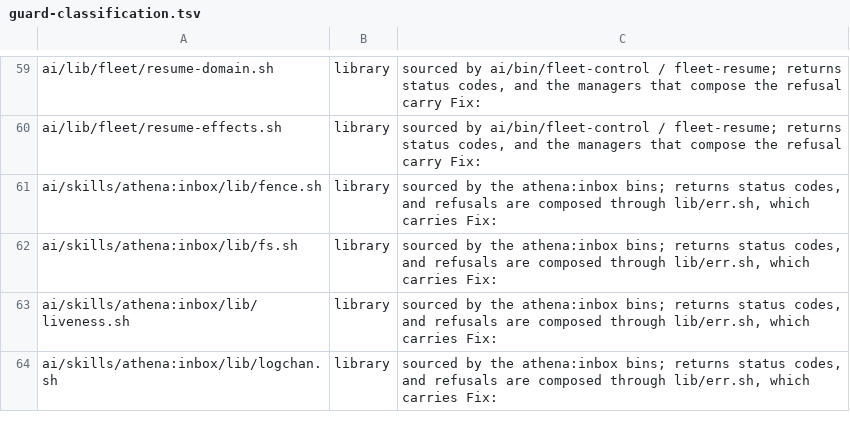
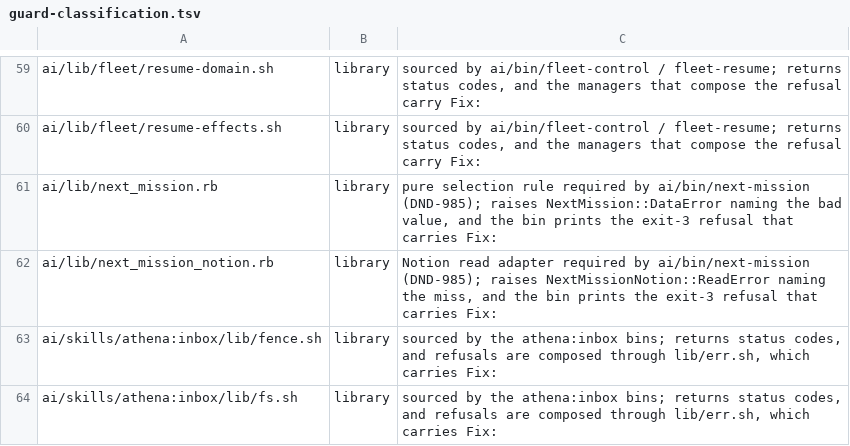
Before and after one commit to CJPoll/custom, a TSV file: ai/guard-classification.tsv, drawn as a sheet; only a part is shown, gaps mark what is left out; the shorter side is filled out with more unchanged rows.

```diff
--- a/ai/guard-classification.tsv
+++ b/ai/guard-classification.tsv
@@ -60,2 +60,4 @@ ai/lib/fleet/resume-domain.sh	library	sourced by ai/bin/fleet-control / fleet-re
 ai/lib/fleet/resume-effects.sh	library	sourced by ai/bin/fleet-control / fleet-resume; returns status codes, and the managers that compose the refusal carry Fix:
+ai/lib/next_mission.rb	library	pure selection rule required by ai/bin/next-mission (DND-985); raises NextMission::DataError naming the bad value, and the bin prints the exit-3 refusal that carries Fix:
+ai/lib/next_mission_notion.rb	library	Notion read adapter required by ai/bin/next-mission (DND-985); raises NextMissionNotion::ReadError naming the miss, and the bin prints the exit-3 refusal that carries Fix:
 ai/skills/athena:inbox/lib/fence.sh	library	sourced by the athena:inbox bins; returns status codes, and refusals are composed through lib/err.sh, which carries Fix:
```
Also changed, not shown: 10 other files.
